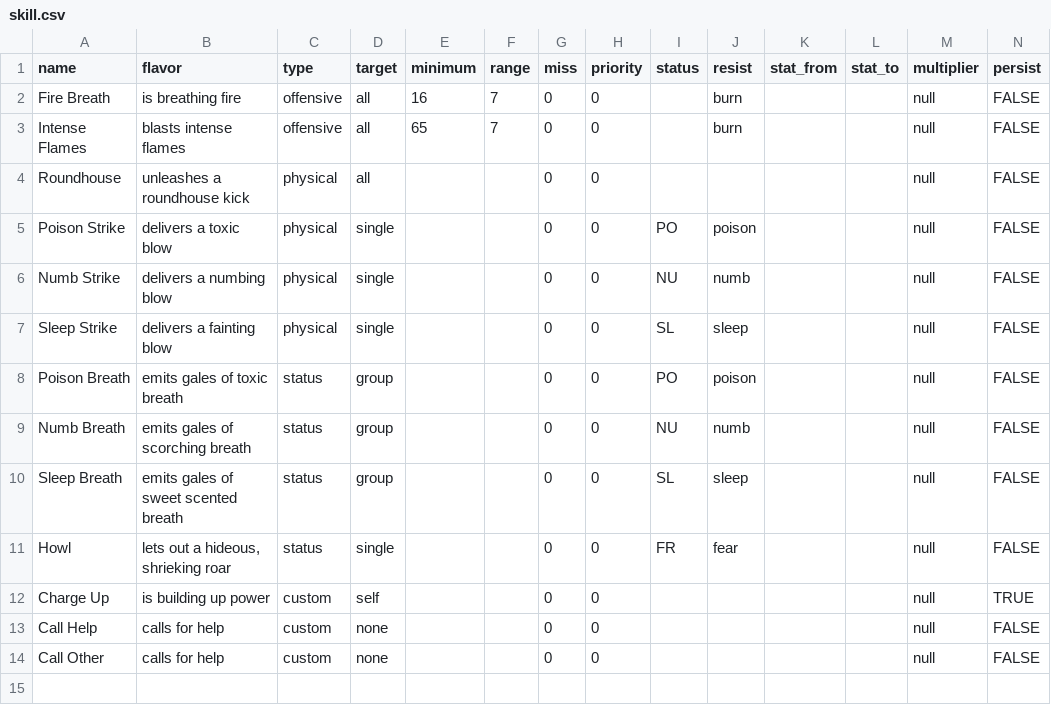
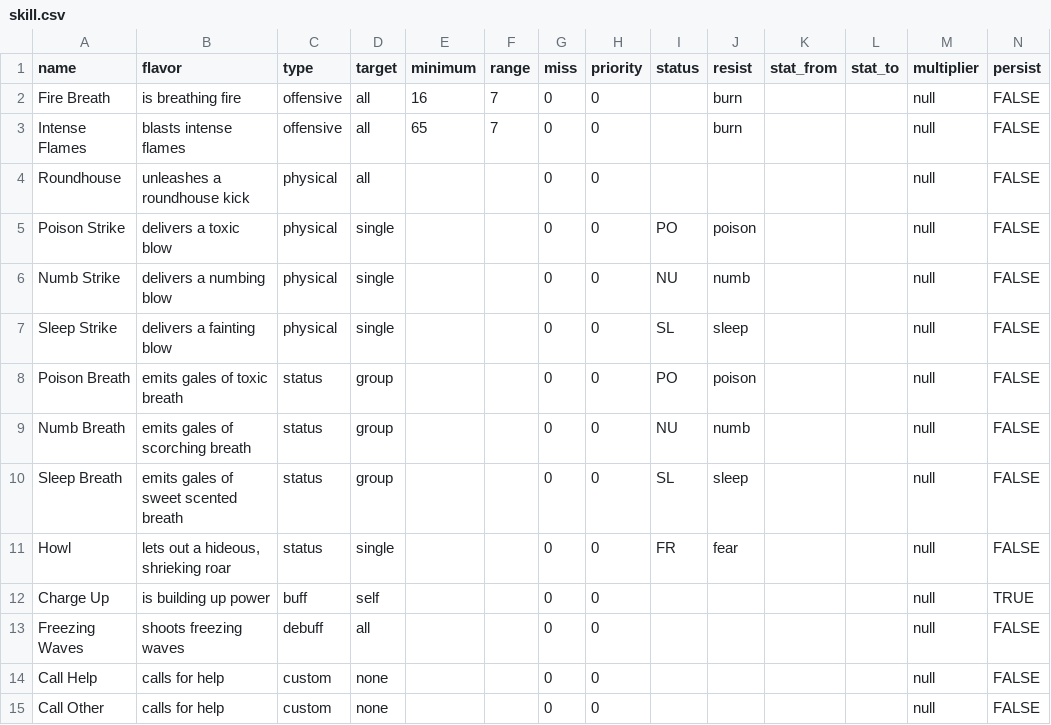
Before and after one commit to zach-zabetakis/DQC, a CSV file: data/skill.csv, drawn as a sheet.

Commit message:
Adding the infamous Freezing Waves skill.

```diff
--- a/data/skill.csv
+++ b/data/skill.csv
@@ -11,3 +11,4 @@
 "Howl","lets out a hideous, shrieking roar","status","single",,,0,0,"FR","fear",,,"null","FALSE"
-"Charge Up","is building up power","custom ","self",,,0,0,,,,,"null","TRUE"
+"Charge Up","is building up power","buff","self",,,0,0,,,,,"null","TRUE"
+"Freezing Waves","shoots freezing waves","debuff","all",,,0,0,,,,,"null","FALSE"
 "Call Help","calls for help","custom","none",,,0,0,,,,,"null","FALSE"
```
Also changed, not shown: 2 other files.
